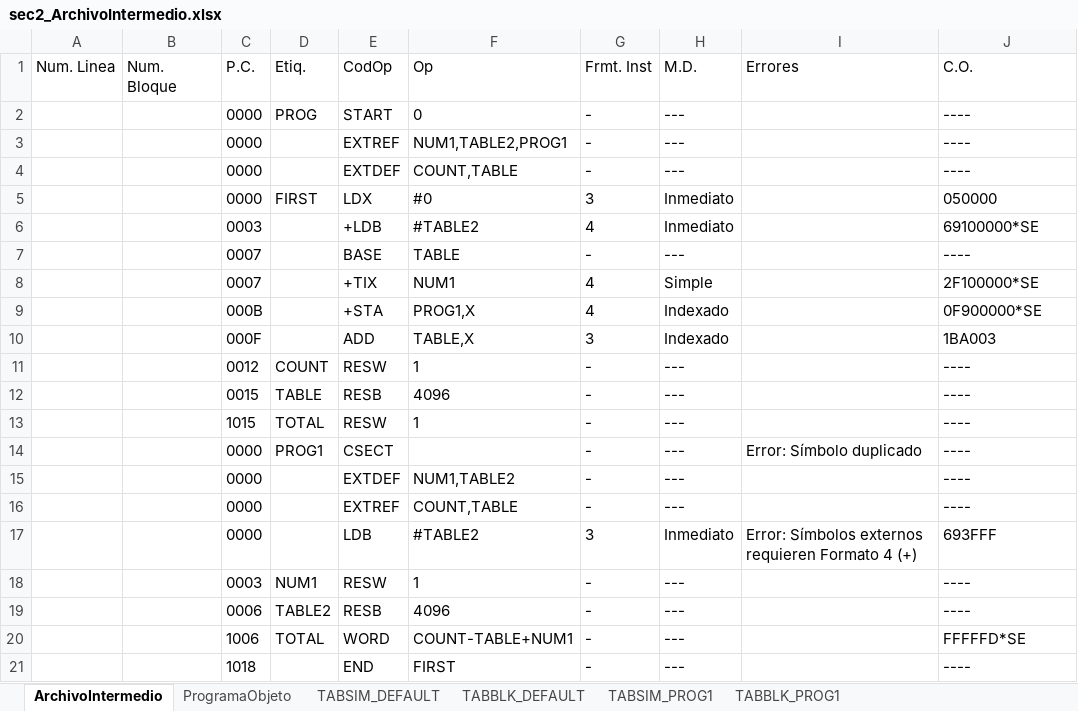
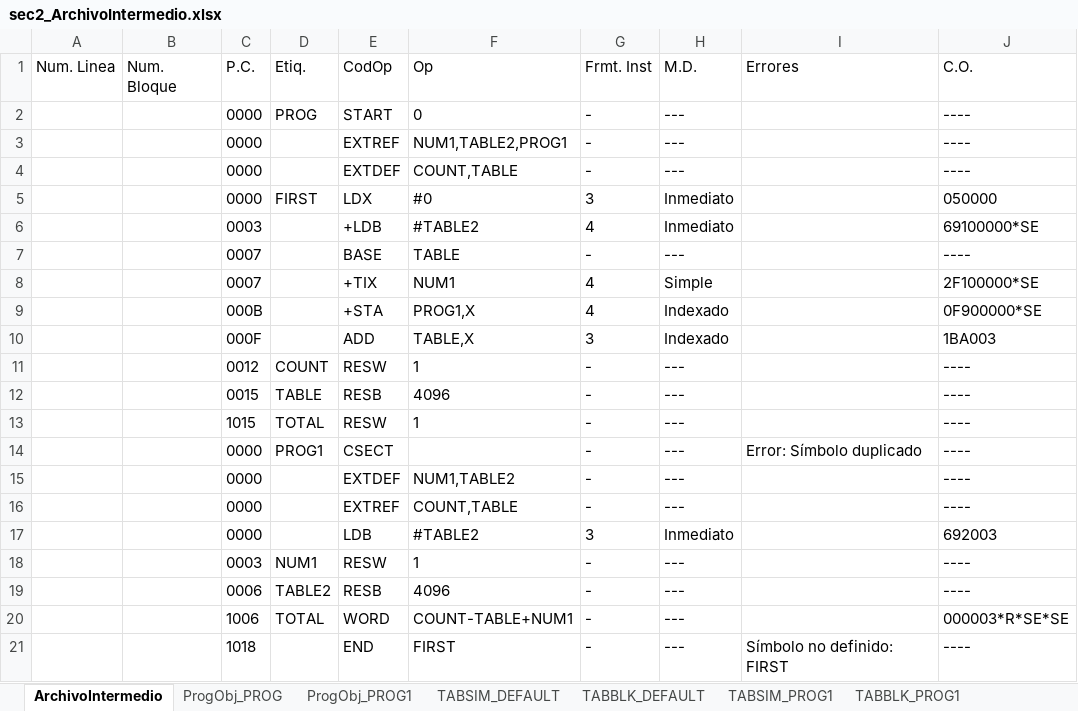
Before and after one commit to DiegoQuintanilla23/software-de-sistemas, an Excel workbook: ProyectoSoftwareSistemas/bin/Debug/output/sec2_ArchivoIntermedio.xlsx, sheet ArchivoIntermedio, drawn as a sheet; values as stored, in another font and other column widths than the file's, no borders; the diff names each change by its address in the sheet, - before the commit and + after, or states it on an @@ line.

```diff
--- a/ProyectoSoftwareSistemas/bin/Debug/output/sec2_ArchivoIntermedio.xlsx (sheet ArchivoIntermedio)
+++ b/ProyectoSoftwareSistemas/bin/Debug/output/sec2_ArchivoIntermedio.xlsx (sheet ArchivoIntermedio)
-sheet tab: ProgramaObjeto
+sheet tab: ProgObj_PROG
+sheet tab: ProgObj_PROG1
-I17 (Errores): Error: Símbolos externos requieren Formato 4 (+)
+I17 (Errores): (empty)
-J17 (C.O.): 693FFF
+J17 (C.O.): 692003
-J20 (C.O.): FFFFFD*SE
+J20 (C.O.): 000003*R*SE*SE
-I21 (Errores): (empty)
+I21 (Errores): Símbolo no definido: FIRST
```
Also changed, not shown: sheet ProgObj_PROG, ProyectoSoftwareSistemas/bin/Debug/output/PRINCIPAL_CLASE_ArchivoIntermedio.xlsx, ProyectoSoftwareSistemas/bin/Debug/output/bloq3_ArchivoIntermedio.xlsx, 25 other files.
